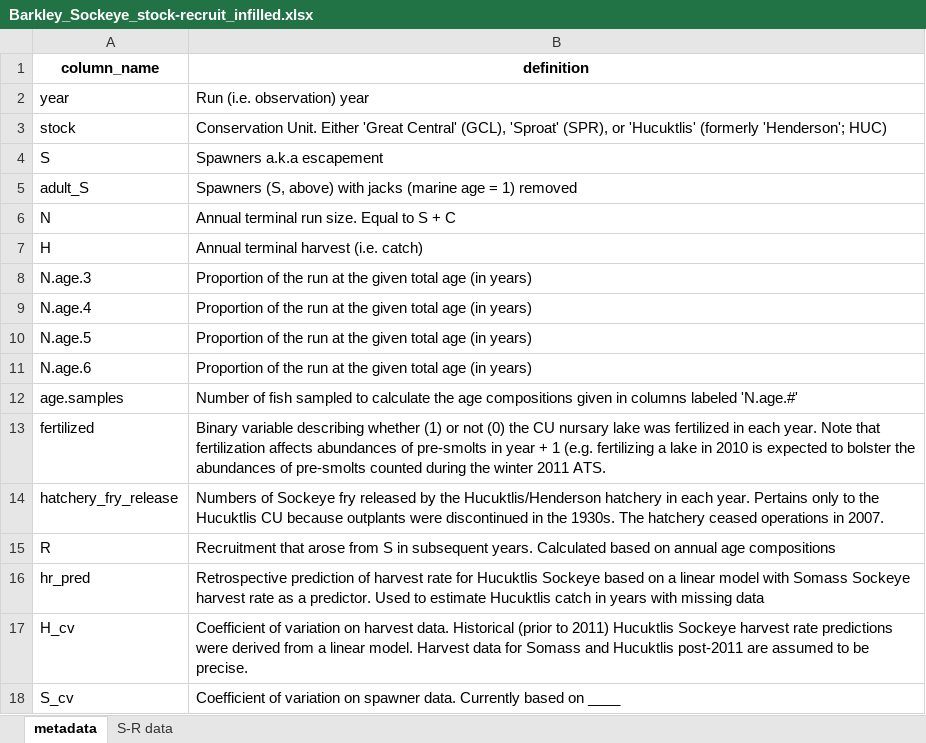
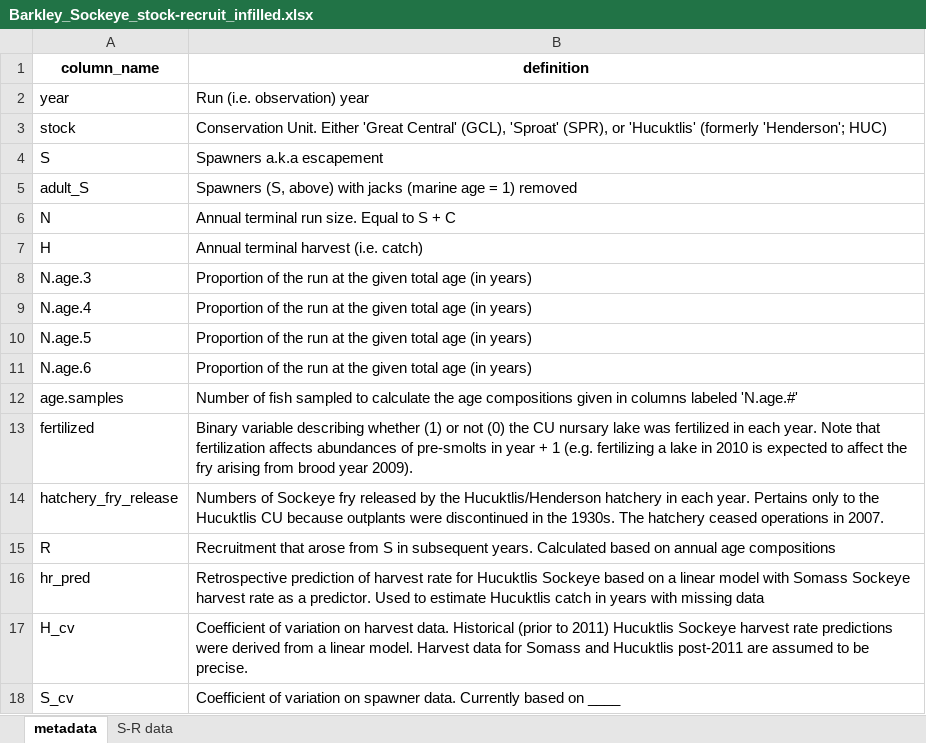
Before and after one commit to SCA-stock-assess/Barkley-Sk-CSAS, an Excel workbook: 3. outputs/Stock-recruit data/Barkley_Sockeye_stock-recruit_infilled.xlsx, sheet metadata, drawn as a sheet; values as stored, in another font and other column widths than the file's, no borders; the diff names each change by its address in the sheet, - before the commit and + after, or states it on an @@ line.

```diff
--- a/3. outputs/Stock-recruit data/Barkley_Sockeye_stock-recruit_infilled.xlsx (sheet metadata)
+++ b/3. outputs/Stock-recruit data/Barkley_Sockeye_stock-recruit_infilled.xlsx (sheet metadata)
-B13 (definition): …expected to bolster the abundances of pre-smolts counted during the winter 2011 ATS.
+B13 (definition): …expected to affect the fry arising from brood year 2009).
```
Also changed, not shown: sheet S-R data, 2 other files.
